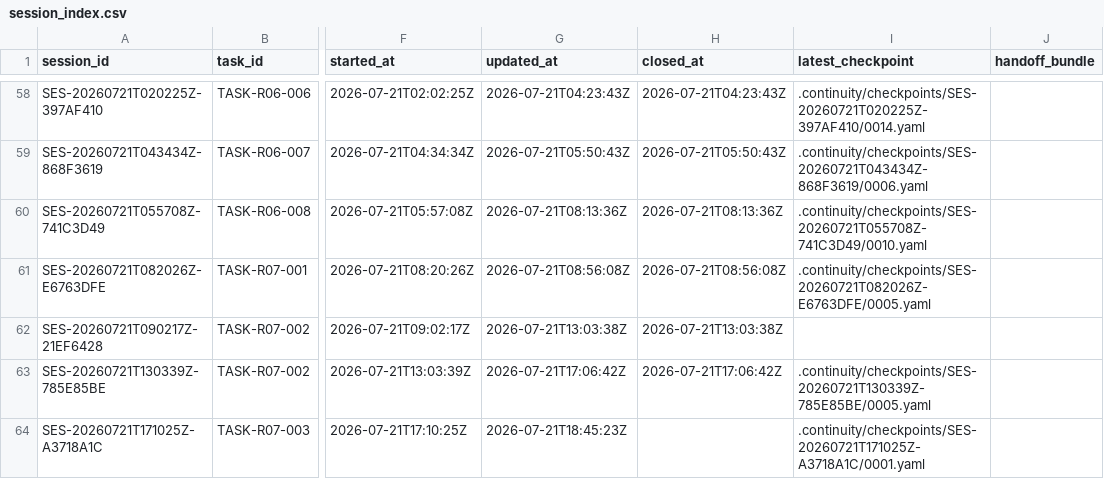
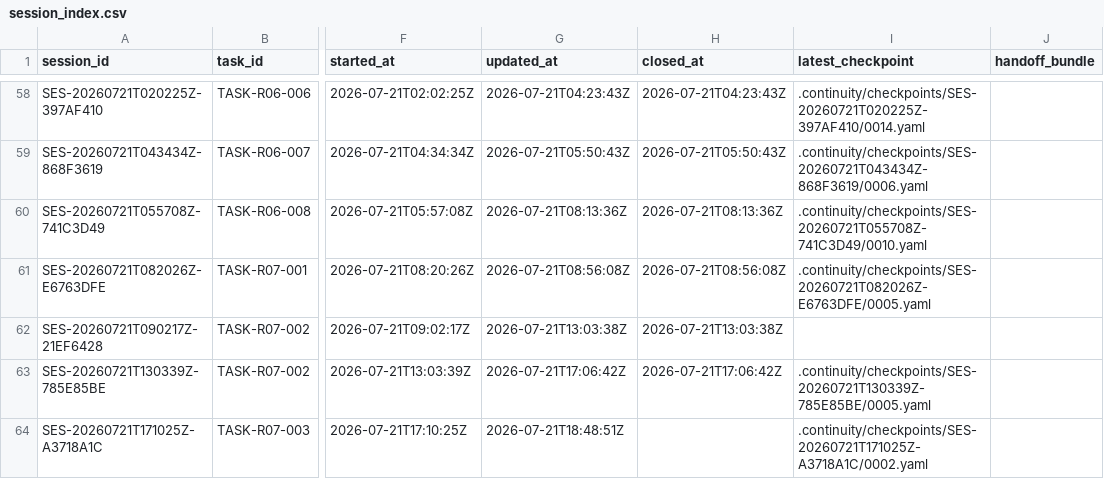
Before and after one commit to fei613293175/hhy, a CSV file: catalogs/session_index.csv, drawn as a sheet; only a part is shown, gaps mark what is left out; the diff names each change by its address in the sheet, - before the commit and + after, or states it on an @@ line.

```diff
--- a/catalogs/session_index.csv
+++ b/catalogs/session_index.csv
-G64 (updated_at): 2026-07-21T18:45:23Z
+G64 (updated_at): 2026-07-21T18:48:51Z
-I64 (latest_checkpoint): .continuity/checkpoints/SES-20260721T171025Z-A3718A1C/0001.yaml
+I64 (latest_checkpoint): .continuity/checkpoints/SES-20260721T171025Z-A3718A1C/0002.yaml
```
Also changed, not shown: catalogs/change_request_index.csv, 22 other files.
